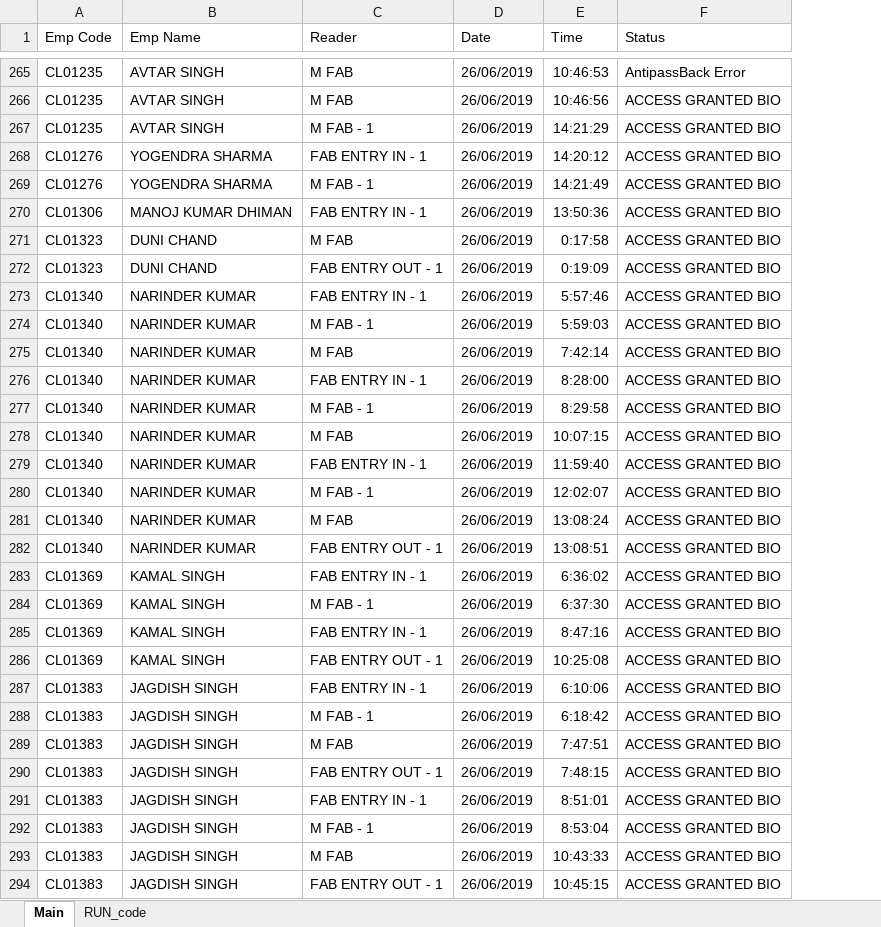
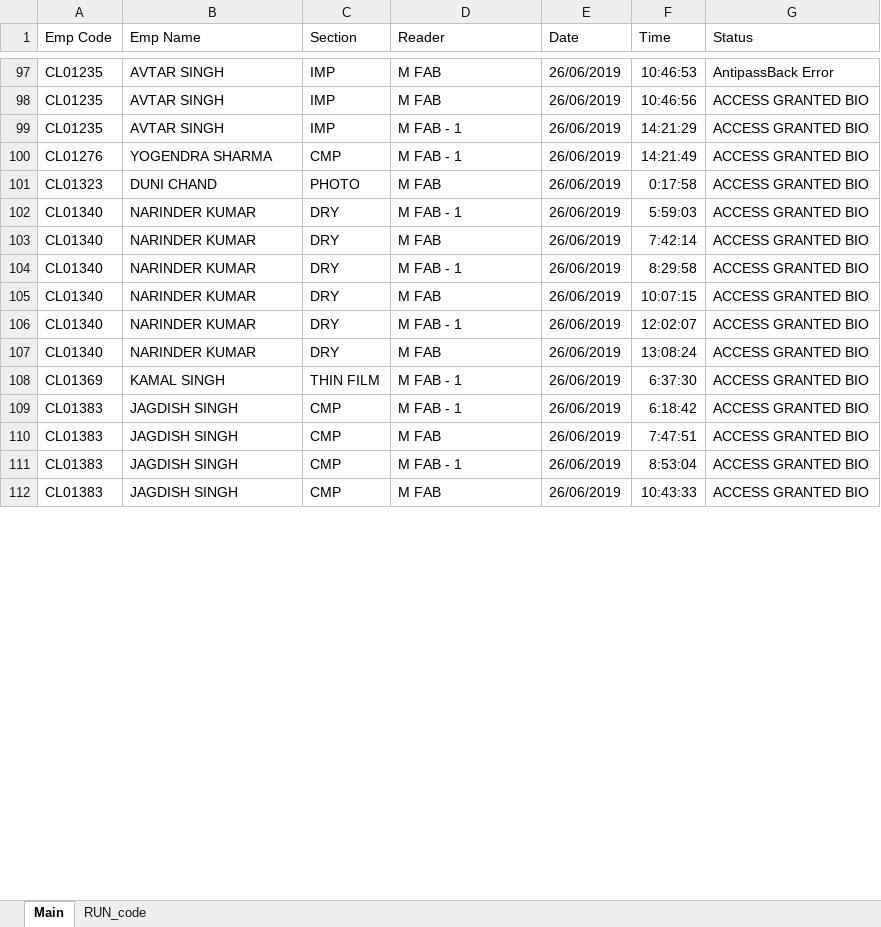
Before and after one commit to abhi3700/BIOM, an Excel workbook: biom/biom.xlsm, sheet Main, drawn as a sheet; only a part is shown, gaps mark what is left out; values as stored, in another font and other column widths than the file's, no borders; removed rows and columns are numbered as before the commit, all else as after; the diff covers the shown part only; the diff names each change by its address in the sheet, - before the commit and + after, or states it on an @@ line.

Commit message:
BIOM: added 'Section' column data corresponding to each employee available in employee record

```diff
--- a/biom/biom.xlsm (sheet Main)
+++ b/biom/biom.xlsm (sheet Main)
+column C (Section), rows 97-112: IMP | IMP | IMP | CMP | PHOTO | DRY | DRY | DRY | DRY | DRY | DRY | THIN FILM | CMP | CMP | CMP | CMP
-row 268: CL01276 | YOGENDRA SHARMA | FAB ENTRY IN - 1 | 26/06/2019 | 14:20:12 | ACCESS GRANTED BIO
-row 270: CL01306 | MANOJ KUMAR DHIMAN | FAB ENTRY IN - 1 | 26/06/2019 | 13:50:36 | ACCESS GRANTED BIO
-row 272: CL01323 | DUNI CHAND | FAB ENTRY OUT - 1 | 26/06/2019 | 0:19:09 | ACCESS GRANTED BIO
-row 273: CL01340 | NARINDER KUMAR | FAB ENTRY IN - 1 | 26/06/2019 | 5:57:46 | ACCESS GRANTED BIO
-row 276: CL01340 | NARINDER KUMAR | FAB ENTRY IN - 1 | 26/06/2019 | 8:28:00 | ACCESS GRANTED BIO
-row 279: CL01340 | NARINDER KUMAR | FAB ENTRY IN - 1 | 26/06/2019 | 11:59:40 | ACCESS GRANTED BIO
-row 282: CL01340 | NARINDER KUMAR | FAB ENTRY OUT - 1 | 26/06/2019 | 13:08:51 | ACCESS GRANTED BIO
-row 283: CL01369 | KAMAL SINGH | FAB ENTRY IN - 1 | 26/06/2019 | 6:36:02 | ACCESS GRANTED BIO
-row 285: CL01369 | KAMAL SINGH | FAB ENTRY IN - 1 | 26/06/2019 | 8:47:16 | ACCESS GRANTED BIO
-row 286: CL01369 | KAMAL SINGH | FAB ENTRY OUT - 1 | 26/06/2019 | 10:25:08 | ACCESS GRANTED BIO
-row 287: CL01383 | JAGDISH SINGH | FAB ENTRY IN - 1 | 26/06/2019 | 6:10:06 | ACCESS GRANTED BIO
-row 290: CL01383 | JAGDISH SINGH | FAB ENTRY OUT - 1 | 26/06/2019 | 7:48:15 | ACCESS GRANTED BIO
-row 291: CL01383 | JAGDISH SINGH | FAB ENTRY IN - 1 | 26/06/2019 | 8:51:01 | ACCESS GRANTED BIO
-row 294: CL01383 | JAGDISH SINGH | FAB ENTRY OUT - 1 | 26/06/2019 | 10:45:15 | ACCESS GRANTED BIO
```
Also changed, not shown: 234 removed rows elsewhere in this sheet, charts or pictures, 1 other file.
